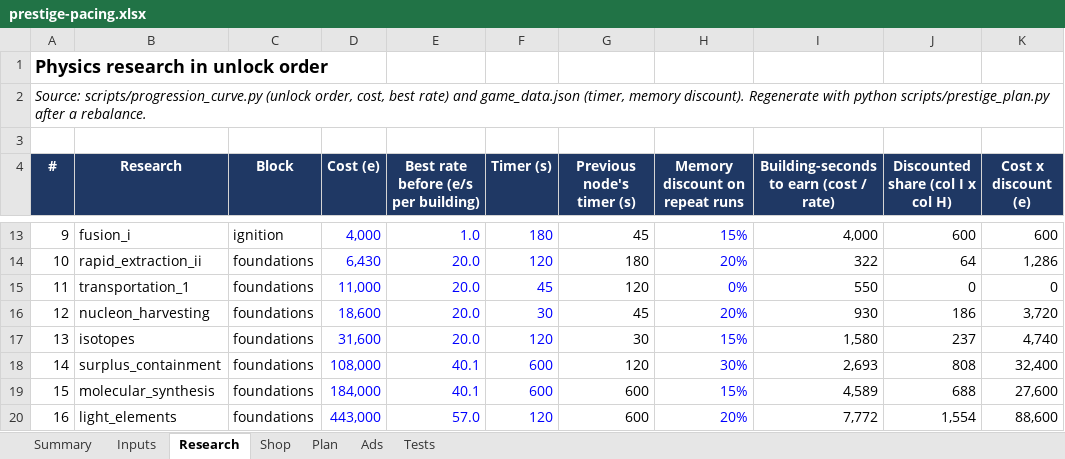
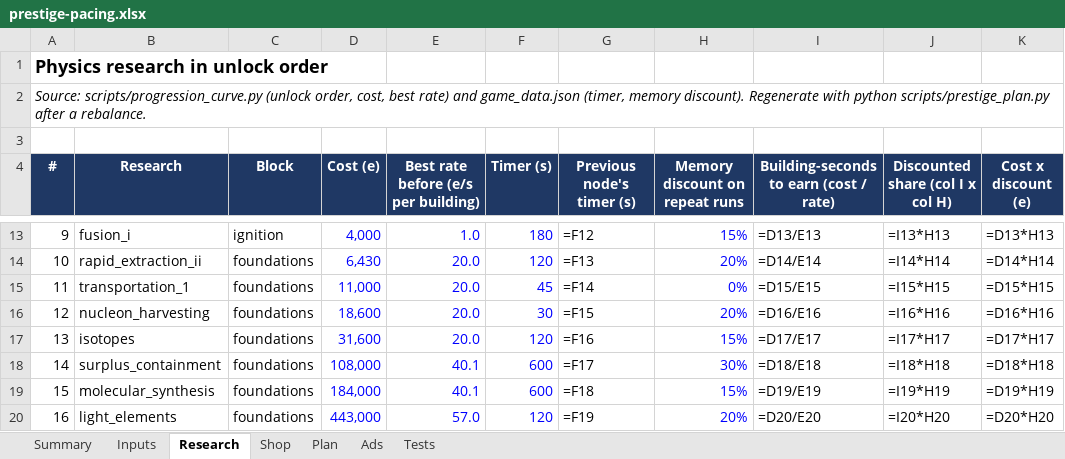
Before and after one commit to aclemetson/mobile-idle-builder, an Excel workbook: docs/balance/prestige-pacing.xlsx, sheet Research, drawn as a sheet; only a part is shown, gaps mark what is left out; values as stored, in another font and other column widths than the file's, no borders; formulas without a stored value are shown as written; the diff covers the shown part only; the diff names each change by its address in the sheet, - before the commit and + after, or states it on an @@ line.

```diff
--- a/docs/balance/prestige-pacing.xlsx (sheet Research)
+++ b/docs/balance/prestige-pacing.xlsx (sheet Research)
-G13 (Previous node's timer (s)): 45
+G13 (Previous node's timer (s)): =F12
-I13: 4,000
+I13: =D13/E13
-J13 (Discounted share (col I x col H)): 600
+J13 (Discounted share (col I x col H)): =I13*H13
-K13 (Cost x discount (e)): 600
+K13 (Cost x discount (e)): =D13*H13
-G14 (Previous node's timer (s)): 180
+G14 (Previous node's timer (s)): =F13
-I14: 322
+I14: =D14/E14
-J14 (Discounted share (col I x col H)): 64
+J14 (Discounted share (col I x col H)): =I14*H14
-K14 (Cost x discount (e)): 1,286
+K14 (Cost x discount (e)): =D14*H14
-G15 (Previous node's timer (s)): 120
+G15 (Previous node's timer (s)): =F14
-I15: 550
+I15: =D15/E15
-J15 (Discounted share (col I x col H)): 0
+J15 (Discounted share (col I x col H)): =I15*H15
-K15 (Cost x discount (e)): 0
+K15 (Cost x discount (e)): =D15*H15
-G16 (Previous node's timer (s)): 45
+G16 (Previous node's timer (s)): =F15
-I16: 930
+I16: =D16/E16
-J16 (Discounted share (col I x col H)): 186
+J16 (Discounted share (col I x col H)): =I16*H16
-K16 (Cost x discount (e)): 3,720
+K16 (Cost x discount (e)): =D16*H16
-G17 (Previous node's timer (s)): 30
+G17 (Previous node's timer (s)): =F16
-I17: 1,580
+I17: =D17/E17
-J17 (Discounted share (col I x col H)): 237
+J17 (Discounted share (col I x col H)): =I17*H17
-K17 (Cost x discount (e)): 4,740
+K17 (Cost x discount (e)): =D17*H17
-G18 (Previous node's timer (s)): 120
+G18 (Previous node's timer (s)): =F17
-I18: 2,693
+I18: =D18/E18
-J18 (Discounted share (col I x col H)): 808
+J18 (Discounted share (col I x col H)): =I18*H18
-K18 (Cost x discount (e)): 32,400
+K18 (Cost x discount (e)): =D18*H18
-G19 (Previous node's timer (s)): 600
+G19 (Previous node's timer (s)): =F18
-I19: 4,589
+I19: =D19/E19
-J19 (Discounted share (col I x col H)): 688
+J19 (Discounted share (col I x col H)): =I19*H19
-K19 (Cost x discount (e)): 27,600
+K19 (Cost x discount (e)): =D19*H19
-G20 (Previous node's timer (s)): 600
+G20 (Previous node's timer (s)): =F19
-I20: 7,772
+I20: =D20/E20
-J20 (Discounted share (col I x col H)): 1,554
+J20 (Discounted share (col I x col H)): =I20*H20
-K20 (Cost x discount (e)): 88,600
+K20 (Cost x discount (e)): =D20*H20
```
Also changed, not shown: 122 edited cells elsewhere in this sheet, sheet Shop, sheet Plan, sheet Summary, sheet Ads, sheet Inputs, sheet Tests, 3 other files.
